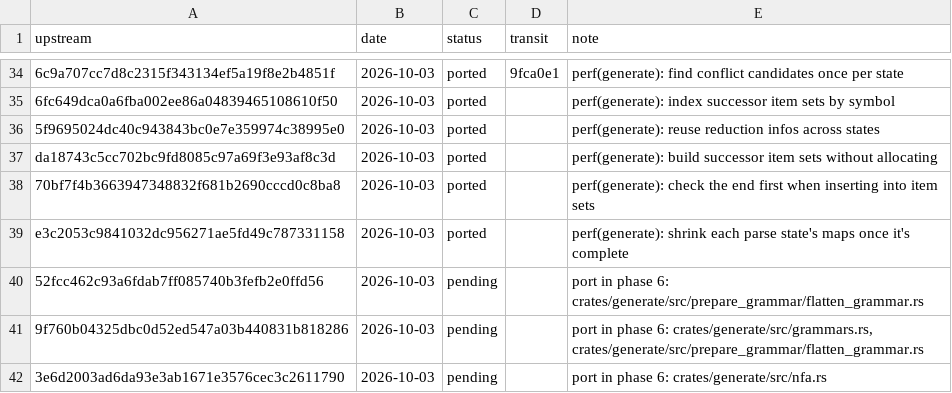
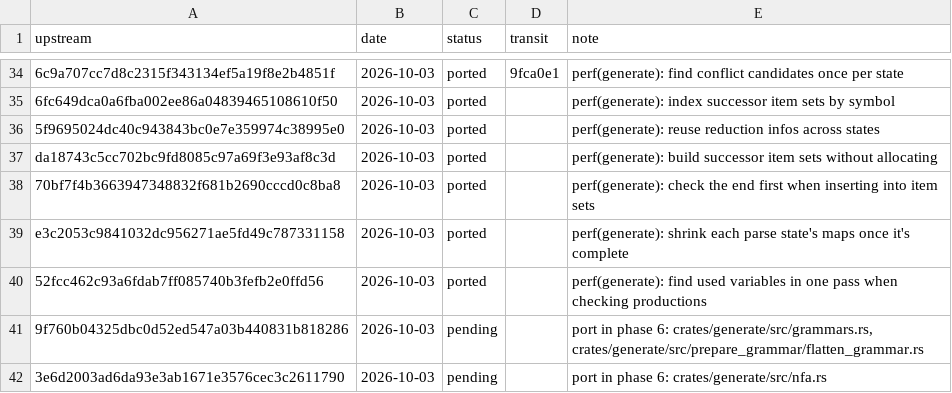
Before and after one commit to xo/transit, a TSV file: docs/upstream/ledger.tsv, drawn as a sheet; only a part is shown, gaps mark what is left out.

```diff
--- a/docs/upstream/ledger.tsv
+++ b/docs/upstream/ledger.tsv
@@ -39,3 +39,3 @@ da18743c5cc702bc9fd8085c97a69f3e93af8c3d	2026-10-03	ported		perf(generate): buil
 e3c2053c9841032dc956271ae5fd49c787331158	2026-10-03	ported		perf(generate): shrink each parse state's maps once it's complete
-52fcc462c93a6fdab7ff085740b3fefb2e0ffd56	2026-10-03	pending		port in phase 6: crates/generate/src/prepare_grammar/flatten_grammar.rs
+52fcc462c93a6fdab7ff085740b3fefb2e0ffd56	2026-10-03	ported		perf(generate): find used variables in one pass when checking productions
 9f760b04325dbc0d52ed547a03b440831b818286	2026-10-03	pending		port in phase 6: crates/generate/src/grammars.rs, crates/generate/src/prepare_grammar/flatten_grammar.rs
```
Also changed, not shown: 4 other files.
